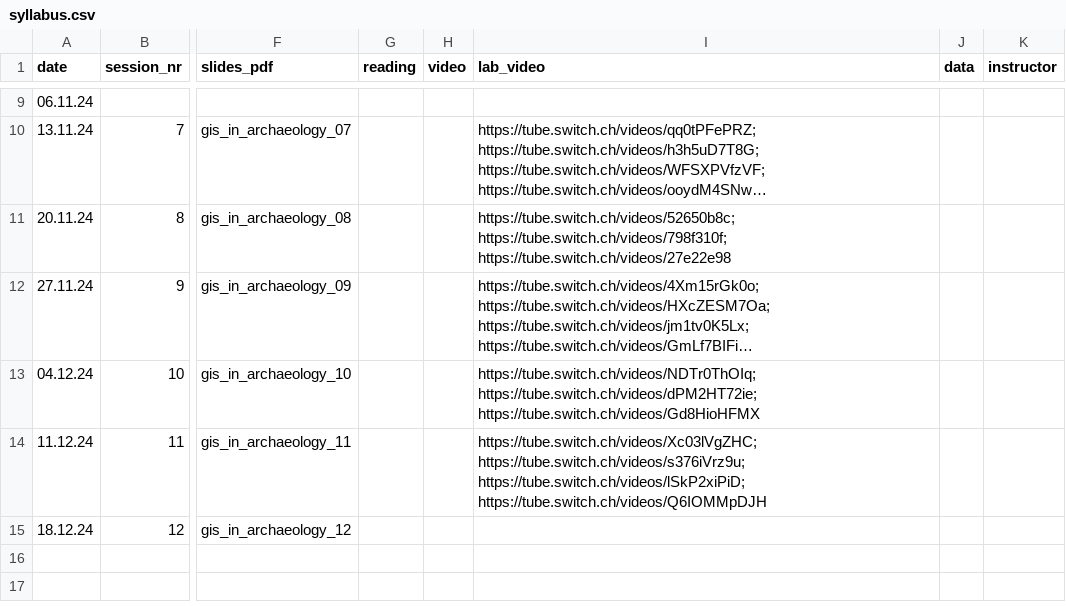
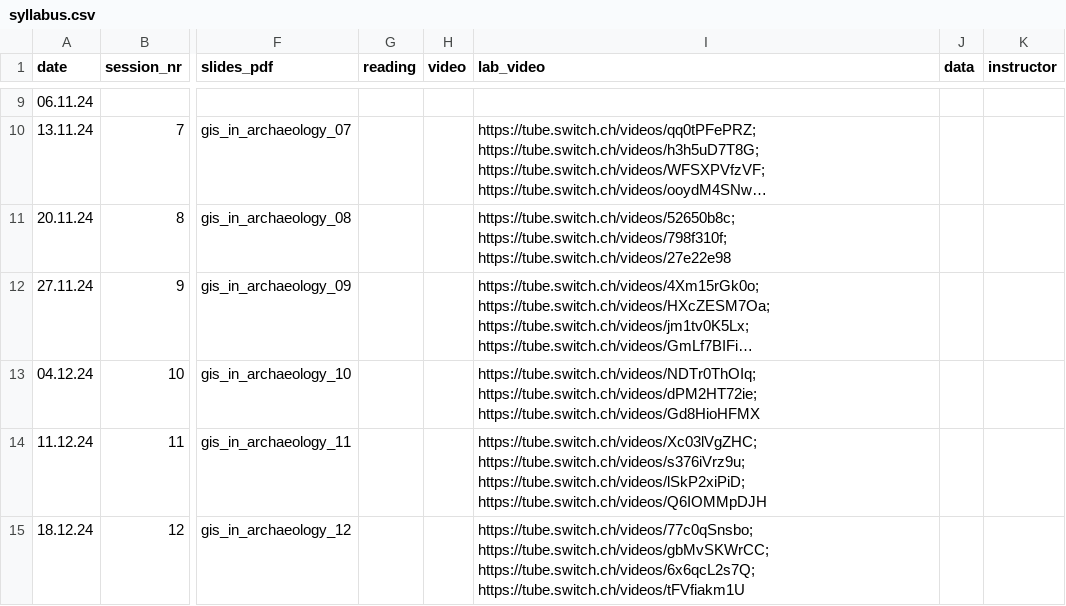
Before and after one commit to BernCoDALab/gia, a CSV file: syllabus.csv, drawn as a sheet; only a part is shown, gaps mark what is left out; long unchanged cells end in …; the diff names each change by its address in the sheet, - before the commit and + after, or states it on an @@ line.

Commit message:
updated syllabus to include videos

```diff
--- a/syllabus.csv
+++ b/syllabus.csv
-I15 (lab_video): (empty)
+I15 (lab_video): https://tube.switch.ch/videos/77c0qSnsbo; https://tube.switch.ch/videos/gbMvSKWrCC; https://tube.switch.ch/videos/6x6qcL2s7Q; https://tube.switch.ch/videos/tFVfiakm1U
```
